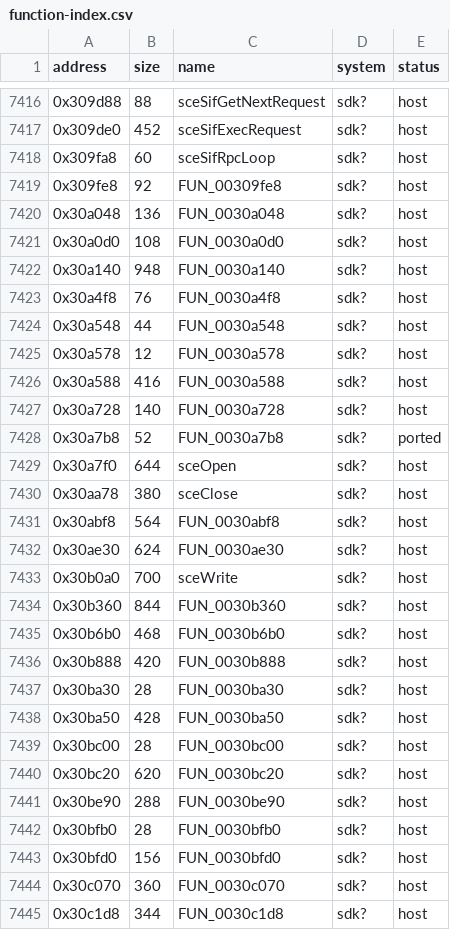
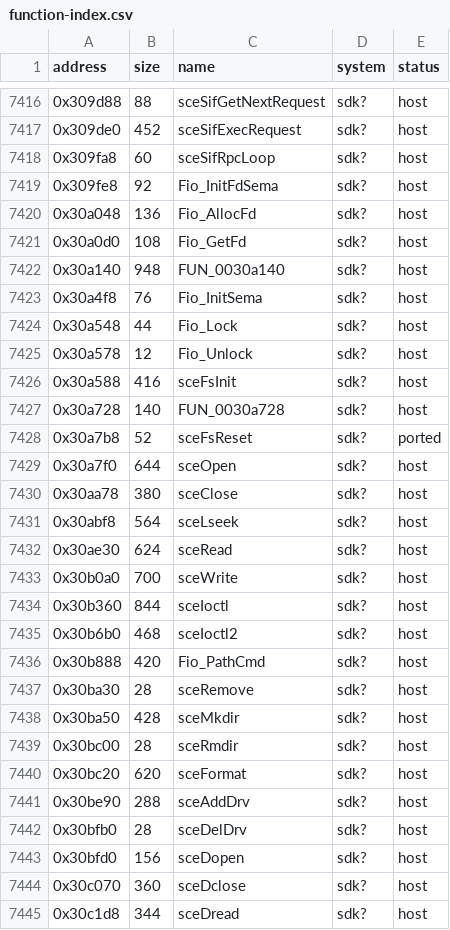
Before and after one commit to ed-slopper/SSX-TRICKY-RUST-REWRITE, a CSV file: tricky-rs/docs/function-index.csv, drawn as a sheet; only a part is shown, gaps mark what is left out; the diff covers the shown part only.

```diff
--- a/tricky-rs/docs/function-index.csv
+++ b/tricky-rs/docs/function-index.csv
@@ -7418,28 +7418,28 @@ address,size,name,system,status
 0x309fa8,60,sceSifRpcLoop,sdk?,host
-0x309fe8,92,FUN_00309fe8,sdk?,host
-0x30a048,136,FUN_0030a048,sdk?,host
-0x30a0d0,108,FUN_0030a0d0,sdk?,host
+0x309fe8,92,Fio_InitFdSema,sdk?,host
+0x30a048,136,Fio_AllocFd,sdk?,host
+0x30a0d0,108,Fio_GetFd,sdk?,host
 0x30a140,948,FUN_0030a140,sdk?,host
-0x30a4f8,76,FUN_0030a4f8,sdk?,host
-0x30a548,44,FUN_0030a548,sdk?,host
-0x30a578,12,FUN_0030a578,sdk?,host
-0x30a588,416,FUN_0030a588,sdk?,host
+0x30a4f8,76,Fio_InitSema,sdk?,host
+0x30a548,44,Fio_Lock,sdk?,host
+0x30a578,12,Fio_Unlock,sdk?,host
+0x30a588,416,sceFsInit,sdk?,host
 0x30a728,140,FUN_0030a728,sdk?,host
-0x30a7b8,52,FUN_0030a7b8,sdk?,ported
+0x30a7b8,52,sceFsReset,sdk?,ported
 0x30a7f0,644,sceOpen,sdk?,host
 0x30aa78,380,sceClose,sdk?,host
-0x30abf8,564,FUN_0030abf8,sdk?,host
-0x30ae30,624,FUN_0030ae30,sdk?,host
+0x30abf8,564,sceLseek,sdk?,host
+0x30ae30,624,sceRead,sdk?,host
 0x30b0a0,700,sceWrite,sdk?,host
-0x30b360,844,FUN_0030b360,sdk?,host
-0x30b6b0,468,FUN_0030b6b0,sdk?,host
-0x30b888,420,FUN_0030b888,sdk?,host
-0x30ba30,28,FUN_0030ba30,sdk?,host
-0x30ba50,428,FUN_0030ba50,sdk?,host
-0x30bc00,28,FUN_0030bc00,sdk?,host
-0x30bc20,620,FUN_0030bc20,sdk?,host
-0x30be90,288,FUN_0030be90,sdk?,host
-0x30bfb0,28,FUN_0030bfb0,sdk?,host
-0x30bfd0,156,FUN_0030bfd0,sdk?,host
-0x30c070,360,FUN_0030c070,sdk?,host
-0x30c1d8,344,FUN_0030c1d8,sdk?,host
+0x30b360,844,sceIoctl,sdk?,host
+0x30b6b0,468,sceIoctl2,sdk?,host
+0x30b888,420,Fio_PathCmd,sdk?,host
+0x30ba30,28,sceRemove,sdk?,host
+0x30ba50,428,sceMkdir,sdk?,host
+0x30bc00,28,sceRmdir,sdk?,host
+0x30bc20,620,sceFormat,sdk?,host
+0x30be90,288,sceAddDrv,sdk?,host
+0x30bfb0,28,sceDelDrv,sdk?,host
+0x30bfd0,156,sceDopen,sdk?,host
+0x30c070,360,sceDclose,sdk?,host
+0x30c1d8,344,sceDread,sdk?,host
```
Also changed, not shown: 99 edited cells elsewhere in this file.
